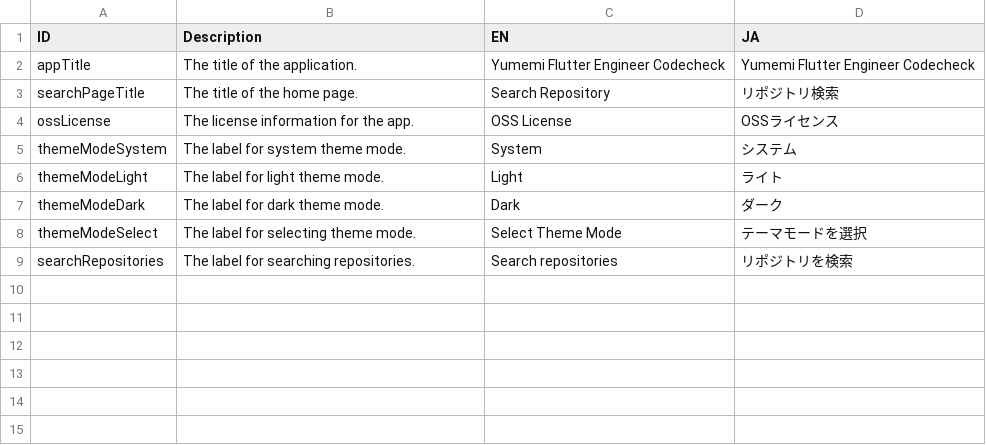
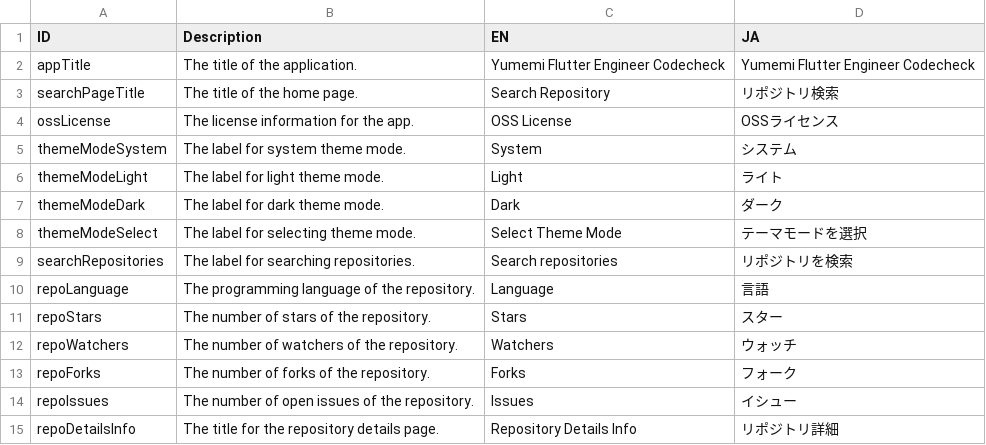
Before and after one commit to smsmsy/yumemi_flutter_engineer_codecheck, a CSV file: lib/l10n/strings.csv, drawn as a sheet; the diff names each change by its address in the sheet, - before the commit and + after, or states it on an @@ line.

```diff
--- a/lib/l10n/strings.csv
+++ b/lib/l10n/strings.csv
+row 10: repoLanguage | The programming language of the repository. | Language | 言語
+row 11: repoStars | The number of stars of the repository. | Stars | スター
+row 12: repoWatchers | The number of watchers of the repository. | Watchers | ウォッチ
+row 13: repoForks | The number of forks of the repository. | Forks | フォーク
+row 14: repoIssues | The number of open issues of the repository. | Issues | イシュー
+row 15: repoDetailsInfo | The title for the repository details page. | Repository Details Info | リポジトリ詳細
```
Also changed, not shown: 6 other files.
